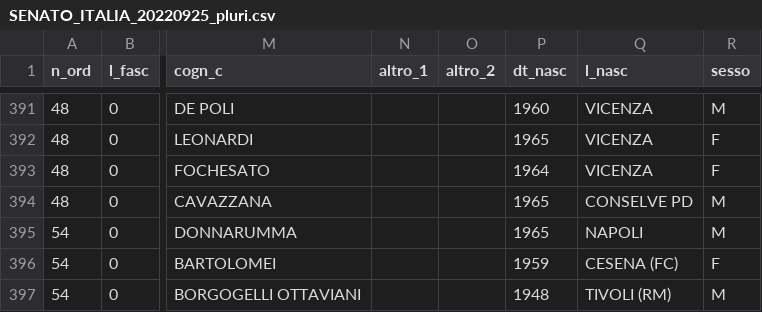
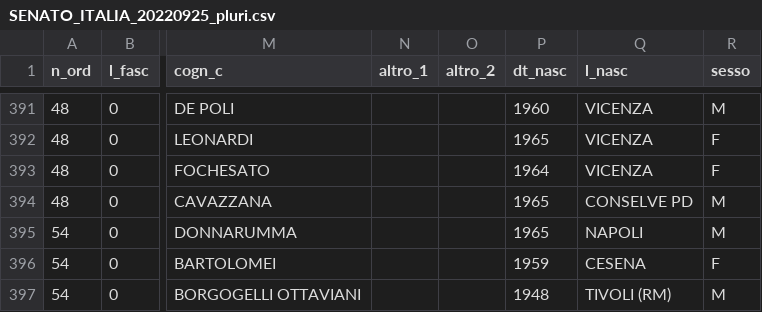
Before and after one commit to ondata/elezioni-politiche-2022, a CSV file: liste/processing/SENATO_ITALIA_20220925_pluri.csv, drawn as a sheet; only a part is shown, gaps mark what is left out; the diff covers the shown part only; the diff names each change by its address in the sheet, - before the commit and + after, or states it on an @@ line.

```diff
--- a/liste/processing/SENATO_ITALIA_20220925_pluri.csv
+++ b/liste/processing/SENATO_ITALIA_20220925_pluri.csv
-Q396 (l_nasc): CESENA (FC)
+Q396 (l_nasc): CESENA
```
Also changed, not shown: 1 added row and 66 edited cells elsewhere in this file, liste/processing/CAMERA_ITALIA_20220925_pluri.csv, 8 other files.
